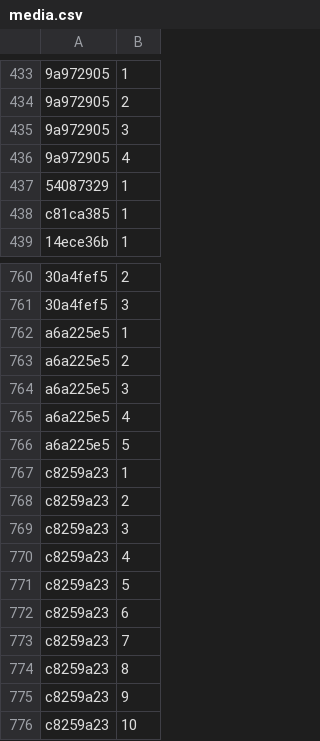
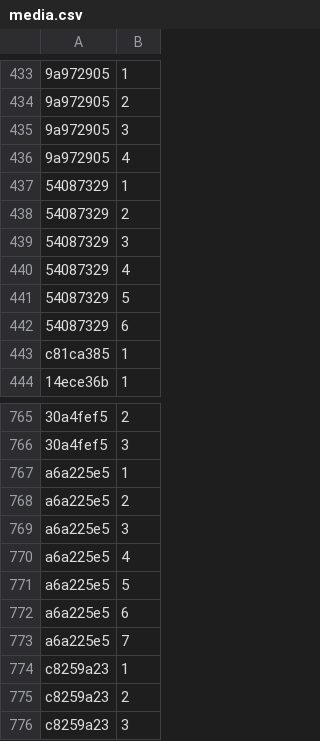
Before and after one commit to Lockpickers-United/lpu-belt-explorer, a CSV file: media.csv, drawn as a sheet; only a part is shown, gaps mark what is left out; the shorter side is filled out with more unchanged rows; the diff names each change by its address in the sheet, - before the commit and + after, or states it on an @@ line.

```diff
--- a/media.csv
+++ b/media.csv
+row 438: 54087329 | 2
+row 439: 54087329 | 3
+row 440: 54087329 | 4
+row 441: 54087329 | 5
+row 442: 54087329 | 6
+row 772: a6a225e5 | 6
+row 773: a6a225e5 | 7
```
Also changed, not shown: 6 other files.
